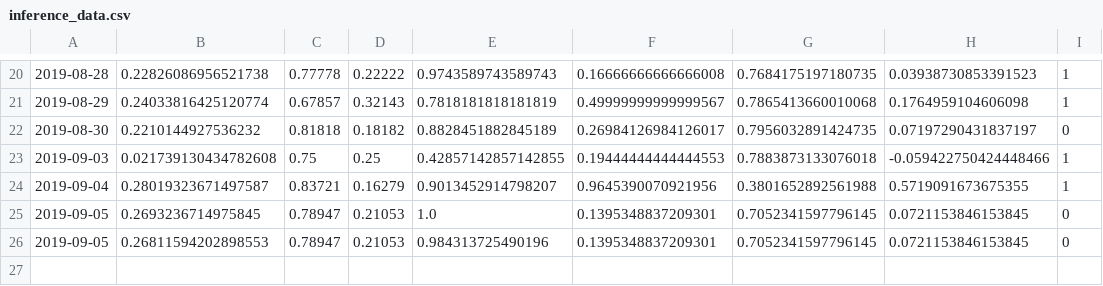
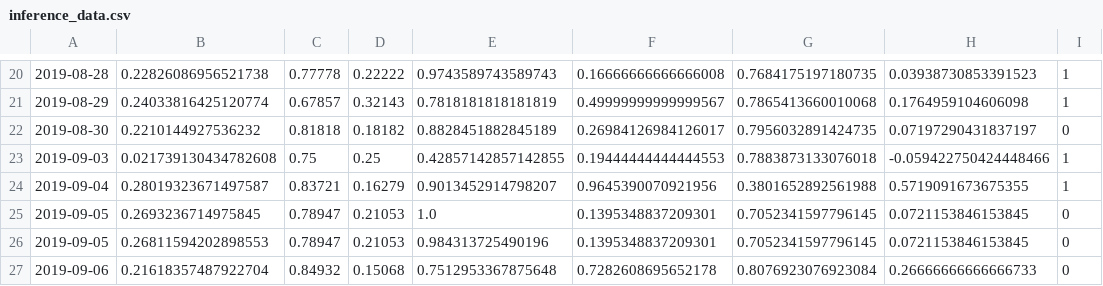
Before and after one commit to Astenna/AI_hackathon, a CSV file: datasets/inference/prepared/inference_data.csv, drawn as a sheet; only a part is shown, gaps mark what is left out; the diff names each change by its address in the sheet, - before the commit and + after, or states it on an @@ line.

```diff
--- a/datasets/inference/prepared/inference_data.csv
+++ b/datasets/inference/prepared/inference_data.csv
+row 27: 2019-09-06 | 0.21618357487922704 | 0.84932 | 0.15068 | 0.7512953367875648 | 0.7282608695652178 | 0.8076923076923084 | 0.26666666666666733 | 0
```
Also changed, not shown: 1 other file.
